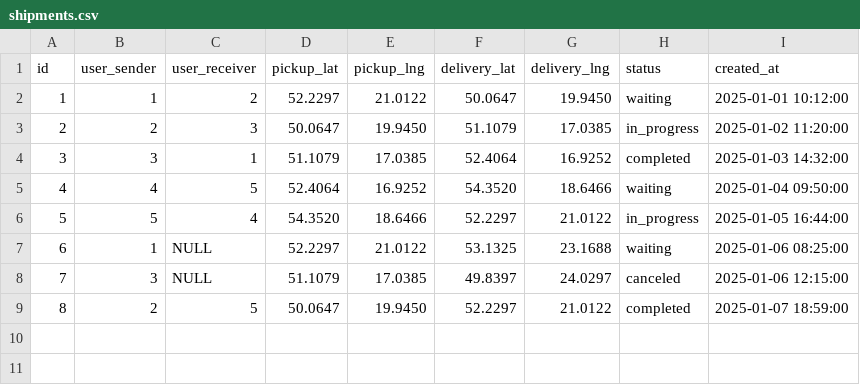
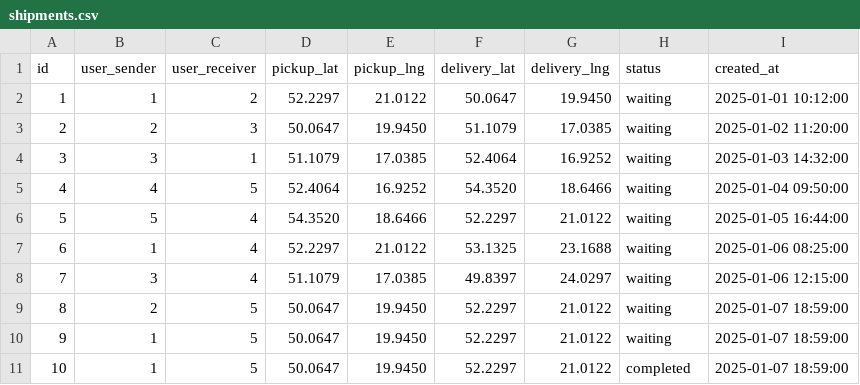
Before and after one commit to tempgit1325/mobileTemp, a CSV file: example_data/shipments.csv, drawn as a sheet.

```diff
--- a/example_data/shipments.csv
+++ b/example_data/shipments.csv
@@ -2,8 +2,10 @@ id,user_sender,user_receiver,pickup_lat,pickup_lng,delivery_lat,delivery_lng,sta
 1,1,2,52.2297,21.0122,50.0647,19.9450,waiting,2025-01-01 10:12:00
-2,2,3,50.0647,19.9450,51.1079,17.0385,in_progress,2025-01-02 11:20:00
-3,3,1,51.1079,17.0385,52.4064,16.9252,completed,2025-01-03 14:32:00
+2,2,3,50.0647,19.9450,51.1079,17.0385,waiting,2025-01-02 11:20:00
+3,3,1,51.1079,17.0385,52.4064,16.9252,waiting,2025-01-03 14:32:00
 4,4,5,52.4064,16.9252,54.3520,18.6466,waiting,2025-01-04 09:50:00
-5,5,4,54.3520,18.6466,52.2297,21.0122,in_progress,2025-01-05 16:44:00
-6,1,NULL,52.2297,21.0122,53.1325,23.1688,waiting,2025-01-06 08:25:00
-7,3,NULL,51.1079,17.0385,49.8397,24.0297,canceled,2025-01-06 12:15:00
-8,2,5,50.0647,19.9450,52.2297,21.0122,completed,2025-01-07 18:59:00
+5,5,4,54.3520,18.6466,52.2297,21.0122,waiting,2025-01-05 16:44:00
+6,1,4,52.2297,21.0122,53.1325,23.1688,waiting,2025-01-06 08:25:00
+7,3,4,51.1079,17.0385,49.8397,24.0297,waiting,2025-01-06 12:15:00
+8,2,5,50.0647,19.9450,52.2297,21.0122,waiting,2025-01-07 18:59:00
+9,1,5,50.0647,19.9450,52.2297,21.0122,waiting,2025-01-07 18:59:00
+10,1,5,50.0647,19.9450,52.2297,21.0122,completed,2025-01-07 18:59:00
```
Also changed, not shown: 3 other files.
